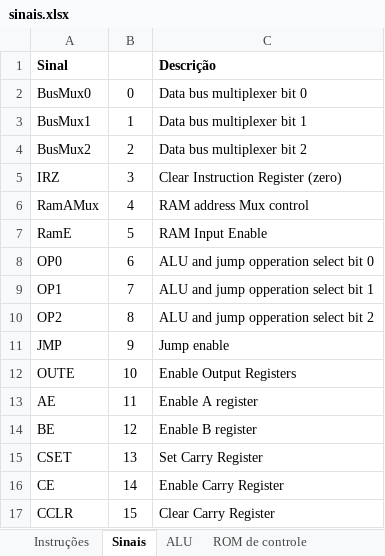
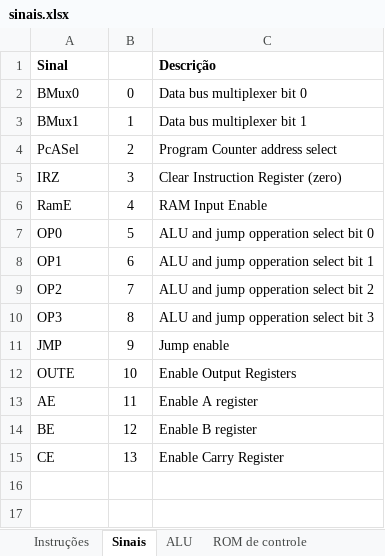
Before and after one commit to RicardoKers/CpuDidatica32i, an Excel workbook: docs/sinais.xlsx, sheet Sinais, drawn as a sheet; values as stored, in another font and other column widths than the file's, no borders; removed rows and columns are numbered as before the commit, all else as after; the diff names each change by its address in the sheet, - before the commit and + after, or states it on an @@ line.

```diff
--- a/docs/sinais.xlsx (sheet Sinais)
+++ b/docs/sinais.xlsx (sheet Sinais)
-A2 (Sinal): BusMux0
+A2 (Sinal): BMux0
-A3 (Sinal): BusMux1
+A3 (Sinal): BMux1
-row 4: BusMux2 | 2 | Data bus multiplexer bit 2
+row 4: PcASel | 2 | Program Counter address select
-row 6: RamAMux | 4 | RAM address Mux control
-B6: 5
+B6: 4
-B7: 6
+B7: 5
-B8: 7
+B8: 6
-B9: 8
+B9: 7
+row 10: OP3 | 8 | ALU and jump opperation select bit 3
-row 15: CSET | 13 | Set Carry Register
-B15: 14
+B15: 13
-row 17: CCLR | 15 | Clear Carry Register
```
Also changed, not shown: sheet Instruções, sheet ALU, sheet ROM de controle, formulas that keep their value, 10 other files.
